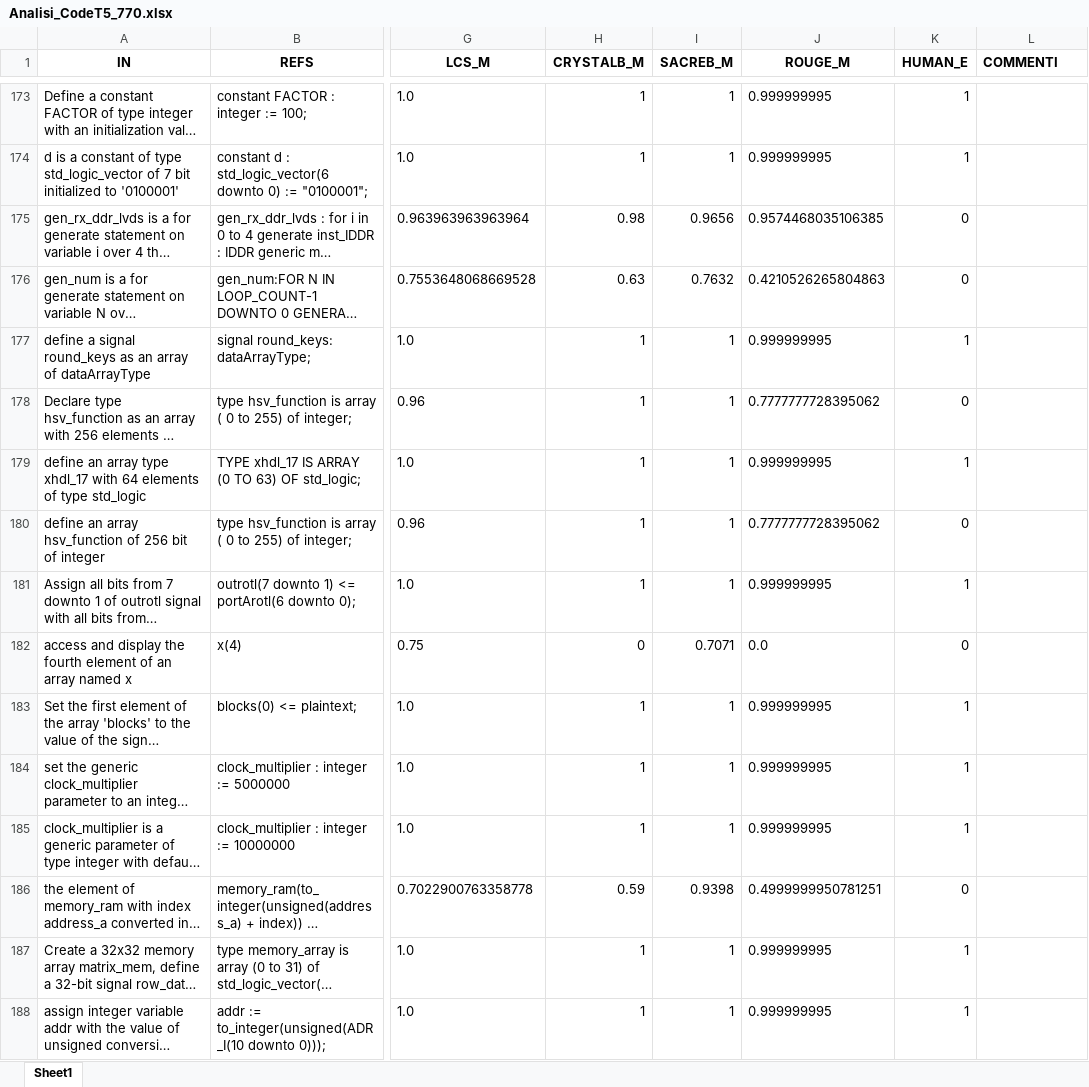
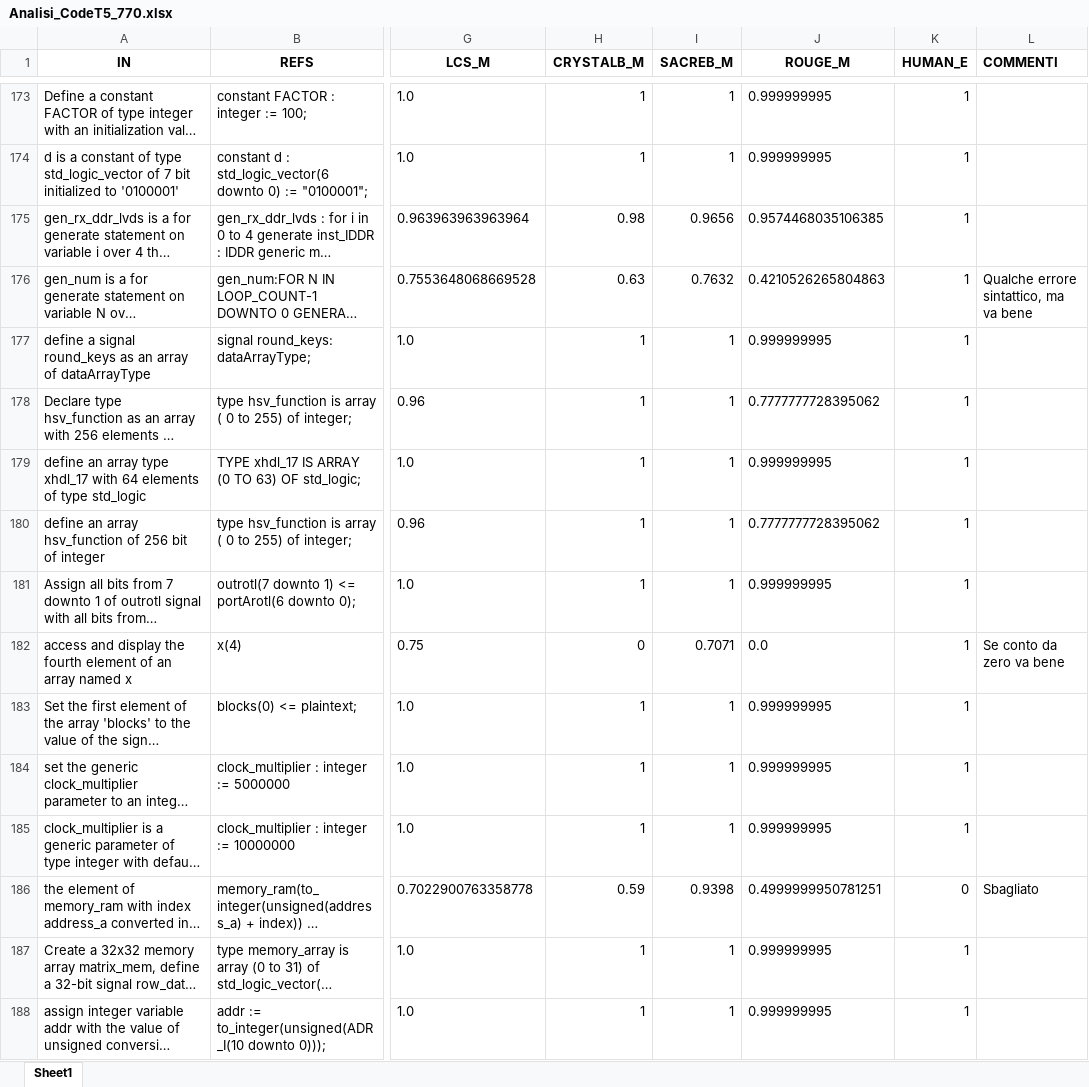
Before and after one commit to Simpronic/Tesi_Generatore_VHDL, an Excel workbook: HE/W_in_progress/Analisi_CodeT5_770.xlsx, sheet Sheet1, drawn as a sheet; only a part is shown, gaps mark what is left out; long unchanged cells end in …; values as stored, in another font and other column widths than the file's, no borders; the diff covers the shown part only; the diff names each change by its address in the sheet, - before the commit and + after, or states it on an @@ line.

Commit message:
Analisi CodeT5_770

```diff
--- a/HE/W_in_progress/Analisi_CodeT5_770.xlsx (sheet Sheet1)
+++ b/HE/W_in_progress/Analisi_CodeT5_770.xlsx (sheet Sheet1)
-K175:K176 (HUMAN_E): 0
+K175:K176 (HUMAN_E): 1
-L176 (COMMENTI): (empty)
+L176 (COMMENTI): Qualche errore sintattico, ma va bene
-K178 (HUMAN_E): 0
+K178 (HUMAN_E): 1
-K180 (HUMAN_E): 0
+K180 (HUMAN_E): 1
-K182 (HUMAN_E): 0
+K182 (HUMAN_E): 1
-L182 (COMMENTI): (empty)
+L182 (COMMENTI): Se conto da zero va bene
-L186 (COMMENTI): (empty)
+L186 (COMMENTI): Sbagliato
```
Also changed, not shown: 37 edited cells elsewhere in this sheet, 1 other file.
